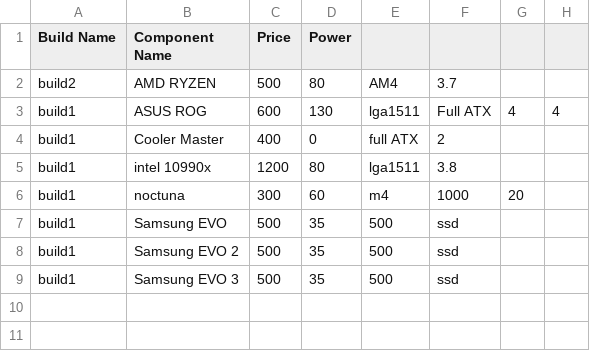
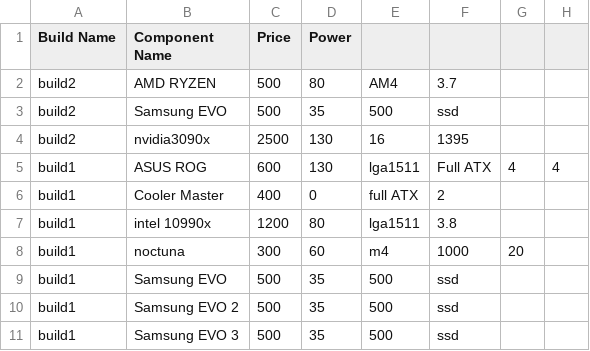
Before and after one commit to nus-cs2113-AY2223S1/tp, a CSV file: data/exportAllBuildsCSV.csv, drawn as a sheet.

```diff
--- a/data/exportAllBuildsCSV.csv
+++ b/data/exportAllBuildsCSV.csv
@@ -2,2 +2,4 @@ Build Name, Component Name, Price, Power
 build2,AMD RYZEN,500,80,AM4,3.7
+build2,Samsung EVO,500,35,500,ssd
+build2,nvidia3090x,2500,130,16,1395
 build1,ASUS ROG,600,130,lga1511,Full ATX,4,4
```
Also changed, not shown: 3 other files.
